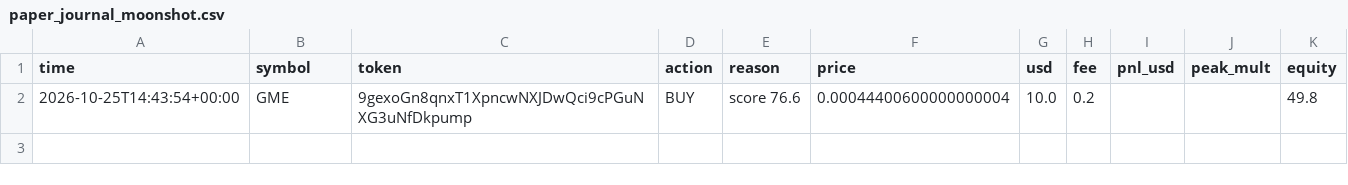
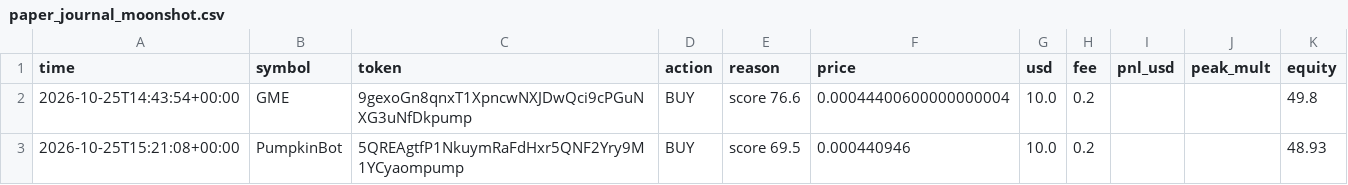
Before and after one commit to SuppleVise/memecoin-scanner, a CSV file: paper_journal_moonshot.csv, drawn as a sheet.

```diff
--- a/paper_journal_moonshot.csv
+++ b/paper_journal_moonshot.csv
@@ -2 +2,2 @@ time,symbol,token,action,reason,price,usd,fee,pnl_usd,peak_mult,equity
 2026-10-25T14:43:54+00:00,GME,9gexoGn8qnxT1XpncwNXJDwQci9cPGuNXG3uNfDkpump,BUY,score 76.6,0.00044400600000000004,10.0,0.2,,,49.8
+2026-10-25T15:21:08+00:00,PumpkinBot,5QREAgtfP1NkuymRaFdHxr5QNF2Yry9M1YCyaompump,BUY,score 69.5,0.000440946,10.0,0.2,,,48.93
```
Also changed, not shown: signals_moonshot.csv, 3 other files.
